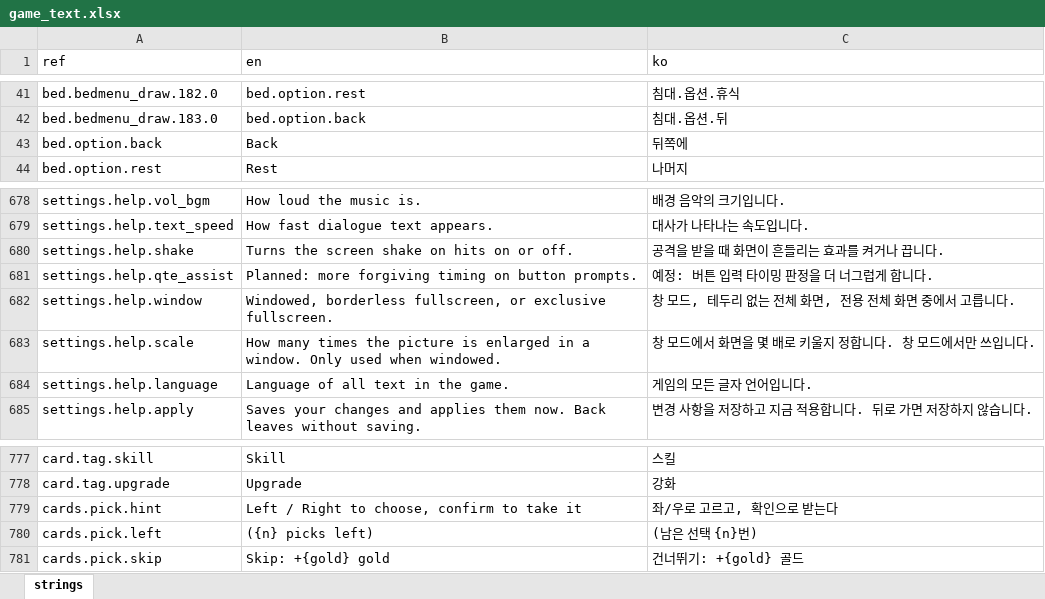
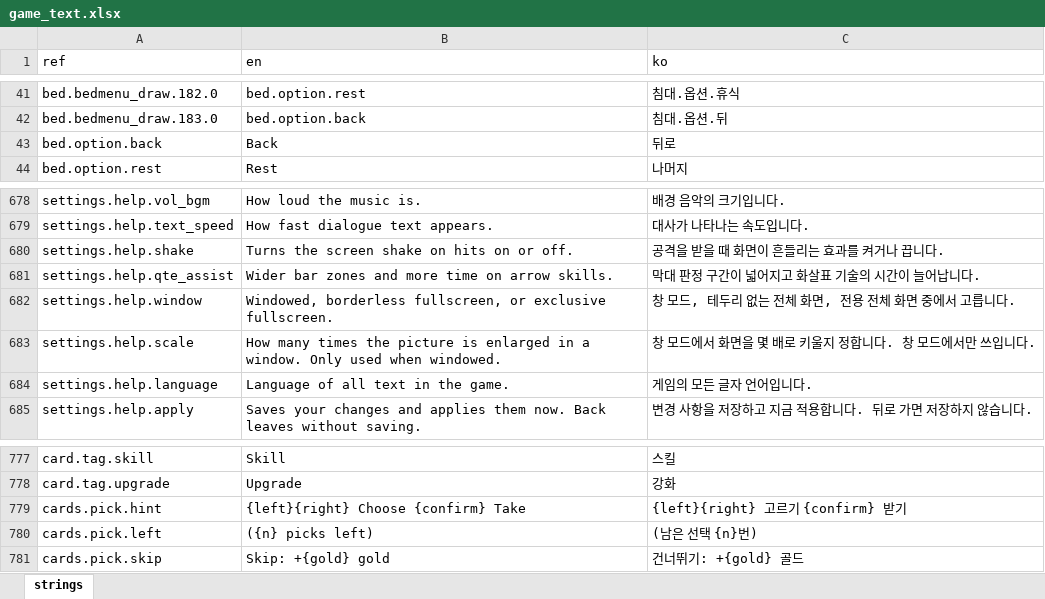
Before and after one commit to miguisanson/DD-Project-GameMaker, an Excel workbook: datafiles/localization/game_text.xlsx, sheet strings, drawn as a sheet; only a part is shown, gaps mark what is left out; values as stored, in another font and other column widths than the file's, no borders; the diff covers the shown part only; the diff names each change by its address in the sheet, - before the commit and + after, or states it on an @@ line.

```diff
--- a/datafiles/localization/game_text.xlsx (sheet strings)
+++ b/datafiles/localization/game_text.xlsx (sheet strings)
-C43 (ko): 뒤쪽에
+C43 (ko): 뒤로
-B681 (en): Planned: more forgiving timing on button prompts.
+B681 (en): Wider bar zones and more time on arrow skills.
-C681 (ko): 예정: 버튼 입력 타이밍 판정을 더 너그럽게 합니다.
+C681 (ko): 막대 판정 구간이 넓어지고 화살표 기술의 시간이 늘어납니다.
-B779 (en): Left / Right to choose, confirm to take it
+B779 (en): {left}{right} Choose {confirm} Take
-C779 (ko): 좌/우로 고르고, 확인으로 받는다
+C779 (ko): {left}{right} 고르기 {confirm} 받기
```
Also changed, not shown: 64 added rows elsewhere in this sheet, 20 other files.
